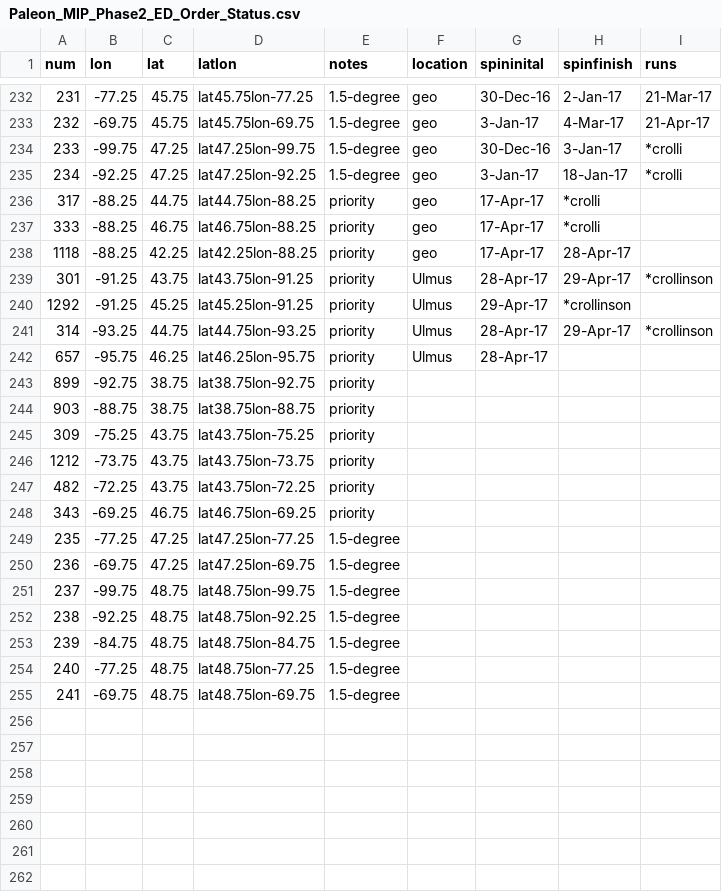
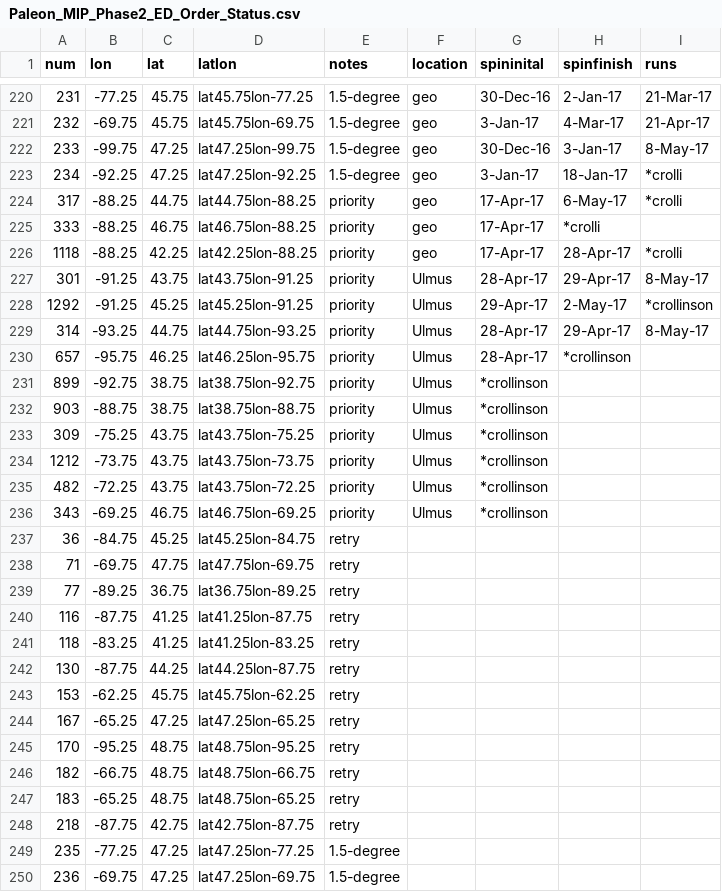
Before and after one commit to crollinson/ED_PalEON, a CSV file: MIP2_Region/0_setup/Paleon_MIP_Phase2_ED_Order_Status.csv, drawn as a sheet; only a part is shown, gaps mark what is left out; the shorter side is filled out with more unchanged rows; the diff covers the shown part only.

Commit message:
Status Update
All priority sites queued up on Ulmus; moved sites that failed on geo
bc of land/sea mask to the bottom of the queue so I can try moving the
ED2IN point location around within the grid cell to get it to work.

```diff
--- a/MIP2_Region/0_setup/Paleon_MIP_Phase2_ED_Order_Status.csv
+++ b/MIP2_Region/0_setup/Paleon_MIP_Phase2_ED_Order_Status.csv
@@ -233,17 +221,29 @@ num,lon,lat,latlon,notes,location,spininital,spinfinish,runs
 232,-69.75,45.75,lat45.75lon-69.75,1.5-degree,geo,3-Jan-17,4-Mar-17,21-Apr-17
-233,-99.75,47.25,lat47.25lon-99.75,1.5-degree,geo,30-Dec-16,3-Jan-17,*crolli
+233,-99.75,47.25,lat47.25lon-99.75,1.5-degree,geo,30-Dec-16,3-Jan-17,8-May-17
 234,-92.25,47.25,lat47.25lon-92.25,1.5-degree,geo,3-Jan-17,18-Jan-17,*crolli
-317,-88.25,44.75,lat44.75lon-88.25,priority,geo,17-Apr-17,*crolli,
+317,-88.25,44.75,lat44.75lon-88.25,priority,geo,17-Apr-17,6-May-17,*crolli
 333,-88.25,46.75,lat46.75lon-88.25,priority,geo,17-Apr-17,*crolli,
-1118,-88.25,42.25,lat42.25lon-88.25,priority,geo,17-Apr-17,28-Apr-17,
-301,-91.25,43.75,lat43.75lon-91.25,priority,Ulmus,28-Apr-17,29-Apr-17,*crollinson
-1292,-91.25,45.25,lat45.25lon-91.25,priority,Ulmus,29-Apr-17,*crollinson,
-314,-93.25,44.75,lat44.75lon-93.25,priority,Ulmus,28-Apr-17,29-Apr-17,*crollinson
-657,-95.75,46.25,lat46.25lon-95.75,priority,Ulmus,28-Apr-17,,
-899,-92.75,38.75,lat38.75lon-92.75,priority,,,,
-903,-88.75,38.75,lat38.75lon-88.75,priority,,,,
-309,-75.25,43.75,lat43.75lon-75.25,priority,,,,
-1212,-73.75,43.75,lat43.75lon-73.75,priority,,,,
-482,-72.25,43.75,lat43.75lon-72.25,priority,,,,
-343,-69.25,46.75,lat46.75lon-69.25,priority,,,,
+1118,-88.25,42.25,lat42.25lon-88.25,priority,geo,17-Apr-17,28-Apr-17,*crolli
+301,-91.25,43.75,lat43.75lon-91.25,priority,Ulmus,28-Apr-17,29-Apr-17,8-May-17
+1292,-91.25,45.25,lat45.25lon-91.25,priority,Ulmus,29-Apr-17,2-May-17,*crollinson
+314,-93.25,44.75,lat44.75lon-93.25,priority,Ulmus,28-Apr-17,29-Apr-17,8-May-17
+657,-95.75,46.25,lat46.25lon-95.75,priority,Ulmus,28-Apr-17,*crollinson,
+899,-92.75,38.75,lat38.75lon-92.75,priority,Ulmus,*crollinson,,
+903,-88.75,38.75,lat38.75lon-88.75,priority,Ulmus,*crollinson,,
+309,-75.25,43.75,lat43.75lon-75.25,priority,Ulmus,*crollinson,,
+1212,-73.75,43.75,lat43.75lon-73.75,priority,Ulmus,*crollinson,,
+482,-72.25,43.75,lat43.75lon-72.25,priority,Ulmus,*crollinson,,
+343,-69.25,46.75,lat46.75lon-69.25,priority,Ulmus,*crollinson,,
+36,-84.75,45.25,lat45.25lon-84.75,retry,,,,
+71,-69.75,47.75,lat47.75lon-69.75,retry,,,,
+77,-89.25,36.75,lat36.75lon-89.25,retry,,,,
+116,-87.75,41.25,lat41.25lon-87.75,retry,,,,
+118,-83.25,41.25,lat41.25lon-83.25,retry,,,,
+130,-87.75,44.25,lat44.25lon-87.75,retry,,,,
+153,-62.25,45.75,lat45.75lon-62.25,retry,,,,
+167,-65.25,47.25,lat47.25lon-65.25,retry,,,,
+170,-95.25,48.75,lat48.75lon-95.25,retry,,,,
+182,-66.75,48.75,lat48.75lon-66.75,retry,,,,
+183,-65.25,48.75,lat48.75lon-65.25,retry,,,,
+218,-87.75,42.75,lat42.75lon-87.75,retry,,,,
 235,-77.25,47.25,lat47.25lon-77.25,1.5-degree,,,,
```
Also changed, not shown: 12 removed rows elsewhere in this file, 1 other file.
